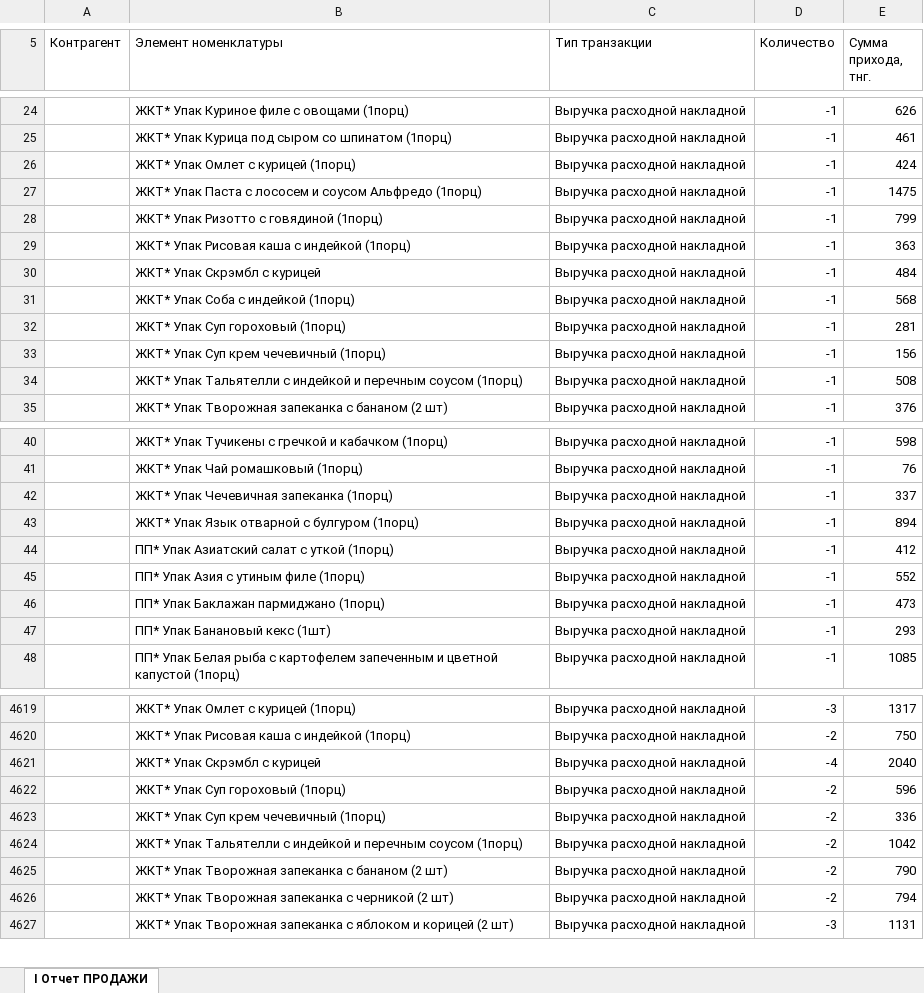
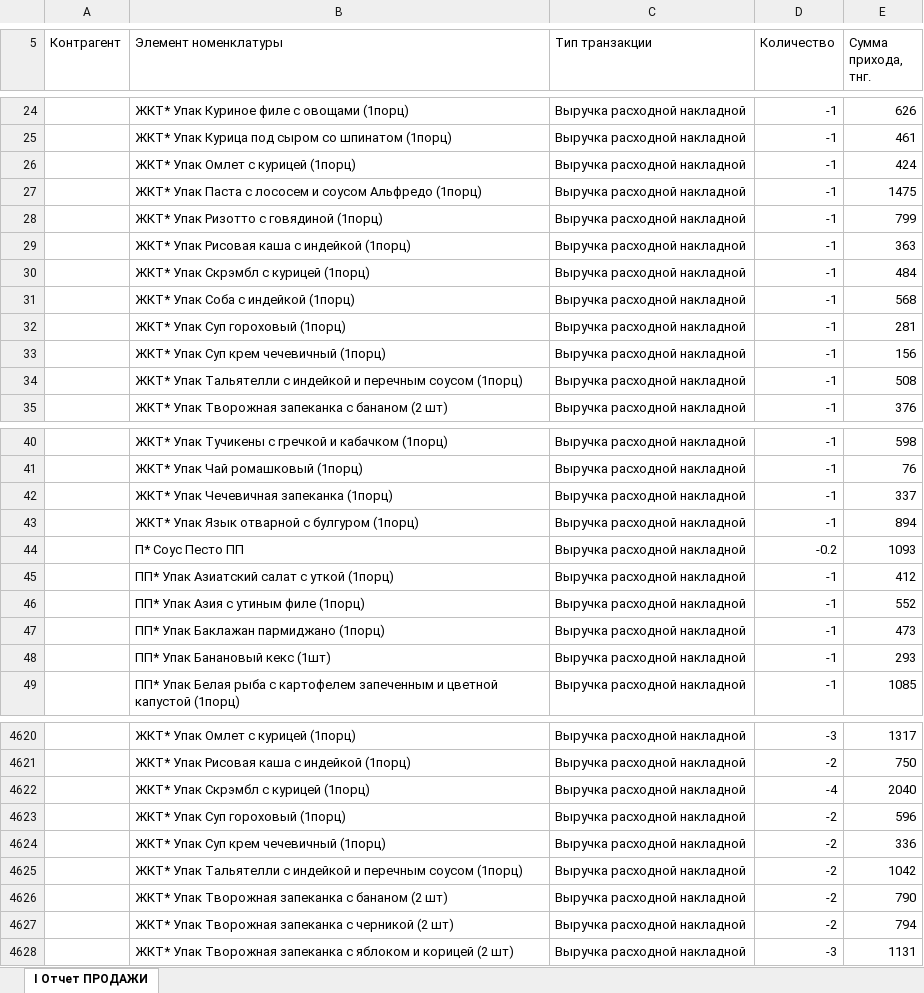
Before and after one commit to Olgagerassimenko/fin-director, an Excel workbook: I Отчет ПРОДАЖИ 10.2026.xlsx, sheet I Отчет ПРОДАЖИ, drawn as a sheet; only a part is shown, gaps mark what is left out; values as stored, in another font and other column widths than the file's, no borders; addresses are those after the commit; the diff names each change by its address in the sheet, - before the commit and + after, or states it on an @@ line.

```diff
--- a/I Отчет ПРОДАЖИ 10.2026.xlsx (sheet I Отчет ПРОДАЖИ)
+++ b/I Отчет ПРОДАЖИ 10.2026.xlsx (sheet I Отчет ПРОДАЖИ)
-B30 (Элемент номенклатуры): ЖКТ* Упак Скрэмбл с курицей
+B30 (Элемент номенклатуры): ЖКТ* Упак Скрэмбл с курицей (1порц)
+row 44:  | П* Соус Песто ПП | Выручка расходной накладной | -0.2 | 1093
-B4622 (Элемент номенклатуры): ЖКТ* Упак Скрэмбл с курицей
+B4622 (Элемент номенклатуры): ЖКТ* Упак Скрэмбл с курицей (1порц)
```
Also changed, not shown: I Отчет ПРОДАЖИ 01.2026.xlsx, I Отчет ПРОДАЖИ 03.2026.xlsx, 37 other files.
